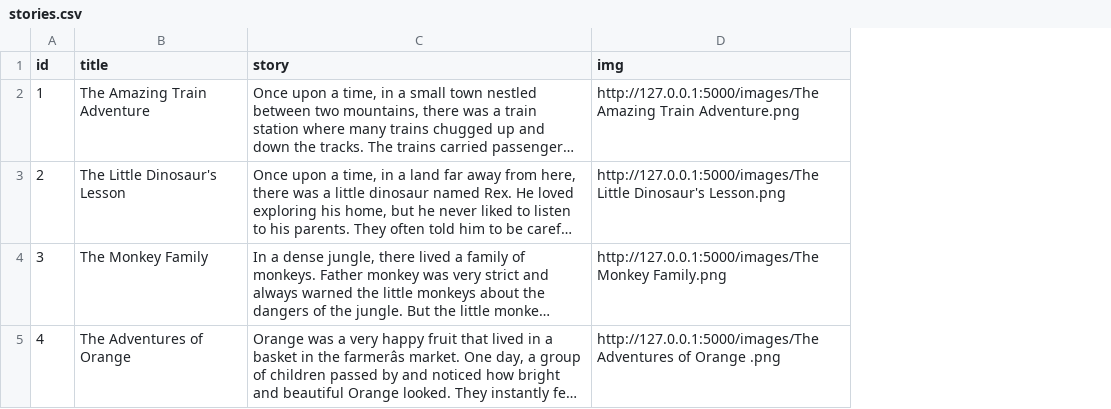
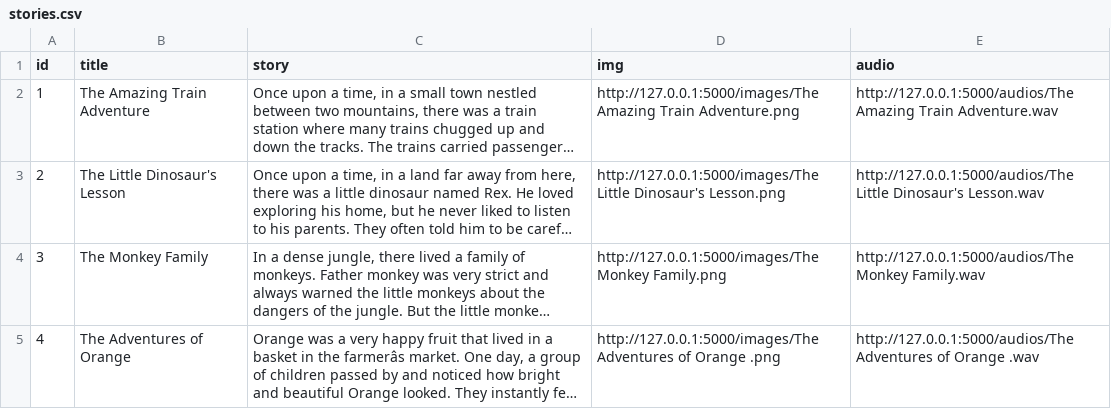
Before and after one commit to gauthamk02/storyWizard-backend, a CSV file: data/stories.csv, drawn as a sheet; long unchanged cells end in …; the diff names each change by its address in the sheet, - before the commit and + after, or states it on an @@ line.

```diff
--- a/data/stories.csv
+++ b/data/stories.csv
+column E (audio), rows 2-5: http://127.0.0.1:5000/audios/The Amazing Train Adventure.wav | http://127.0.0.1:5000/audios/The Little Dinosaur's Lesson.wav | http://127.0.0.1:5000/audios/The Monkey Family.wav | http://127.0.0.1:5000/audios/The Adventures of Orange .wav
```
Also changed, not shown: 7 other files.
